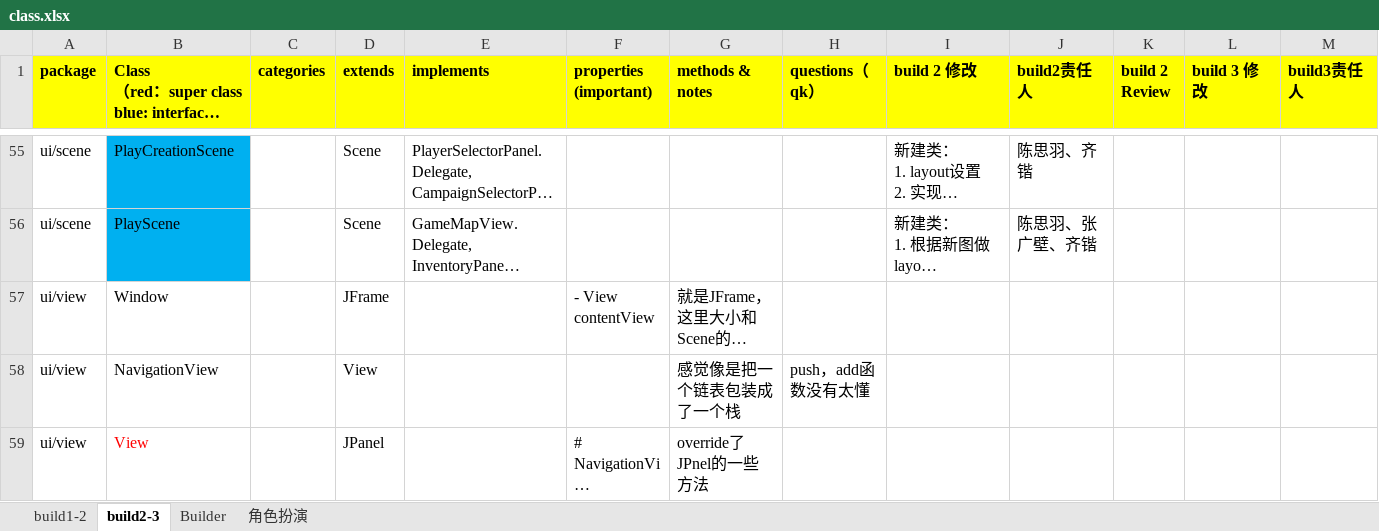
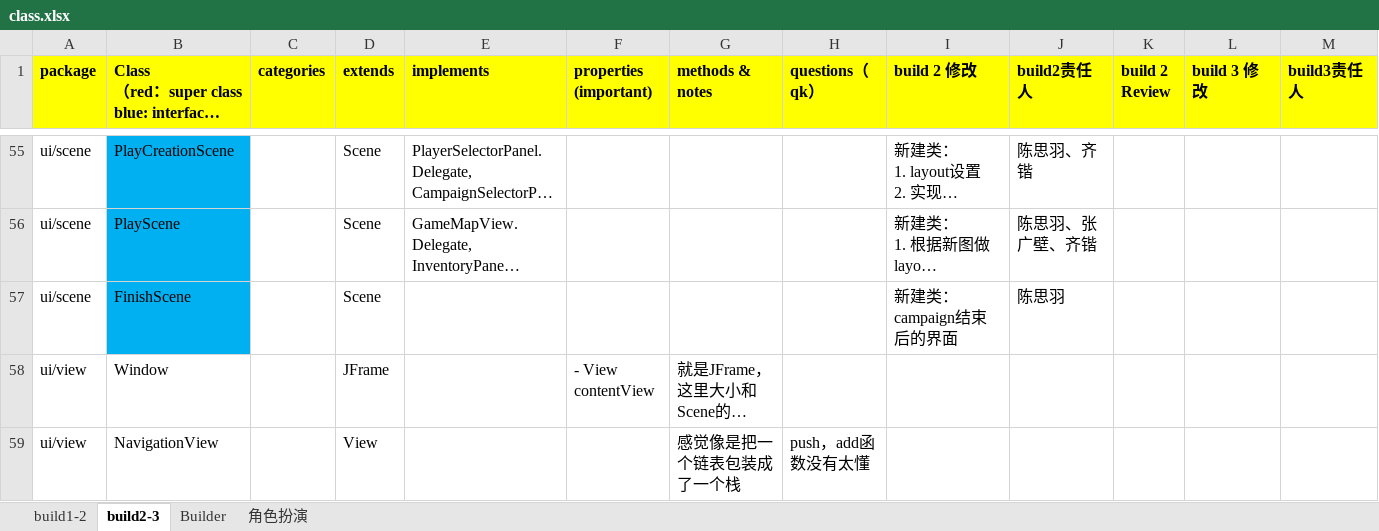
Before and after one commit to sakichat/RPGGame, an Excel workbook: dev/doc/class.xlsx, sheet build2-3, drawn as a sheet; only a part is shown, gaps mark what is left out; the shorter side is filled out with more unchanged rows; long unchanged cells end in …; values as stored, in another font and other column widths than the file's, no borders; ↵ is a line break in a cell; the diff covers the shown part only; the diff names each change by its address in the sheet, - before the commit and + after, or states it on an @@ line.

Commit message:
class build2 update done

```diff
--- a/dev/doc/class.xlsx (sheet build2-3)
+++ b/dev/doc/class.xlsx (sheet build2-3)
+row 57: ui/scene | FinishScene |  | Scene |  |  |  |  | 新建类： ↵ campaign结束后的界面 | 陈思羽
```
Also changed, not shown: 2 edited cells elsewhere in this sheet.
